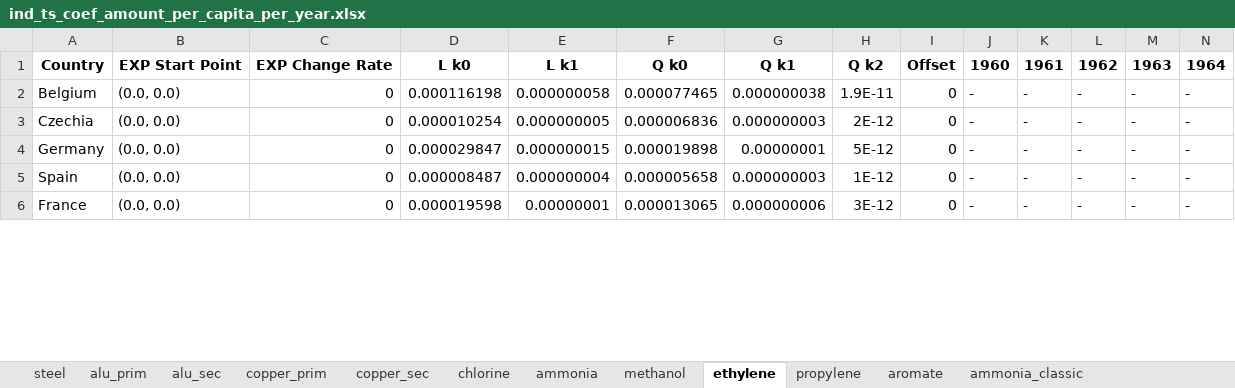
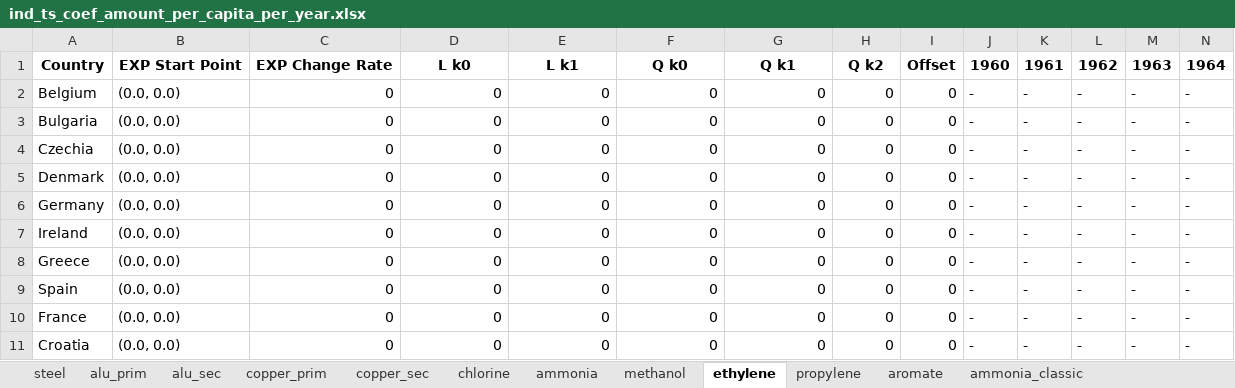
Before and after one commit to tum-ens/endemo, an Excel workbook: output/preprocessing/ind_ts_coef_amount_per_capita_per_year.xlsx, sheet ethylene, drawn as a sheet; only a part is shown; values as stored, in another font and other column widths than the file's, no borders; addresses are those after the commit; rows hold the shown columns only; the diff covers the shown part only; the diff names each change by its address in the sheet, - before the commit and + after, or states it on an @@ line.

```diff
--- a/output/preprocessing/ind_ts_coef_amount_per_capita_per_year.xlsx (sheet ethylene)
+++ b/output/preprocessing/ind_ts_coef_amount_per_capita_per_year.xlsx (sheet ethylene)
-D2: 0.000116198
+D2: 0
-E2: 0.000000058
+E2: 0
-F2: 0.000077465
+F2: 0
-G2: 0.000000038
+G2: 0
-H2: 1.9E-11
+H2: 0
+row 3: Bulgaria | (0.0, 0.0) | 0 | 0 | 0 | 0 | 0 | 0 | 0 | - | - | - | - | -
-D4: 0.000010254
+D4: 0
-E4: 0.000000005
+E4: 0
-F4: 0.000006836
+F4: 0
-G4: 0.000000003
+G4: 0
-H4: 2E-12
+H4: 0
+row 5: Denmark | (0.0, 0.0) | 0 | 0 | 0 | 0 | 0 | 0 | 0 | - | - | - | - | -
-D6: 0.000029847
+D6: 0
-E6: 0.000000015
+E6: 0
-F6: 0.000019898
+F6: 0
-G6: 0.00000001
+G6: 0
-H6: 5E-12
+H6: 0
+row 7: Ireland | (0.0, 0.0) | 0 | 0 | 0 | 0 | 0 | 0 | 0 | - | - | - | - | -
+row 8: Greece | (0.0, 0.0) | 0 | 0 | 0 | 0 | 0 | 0 | 0 | - | - | - | - | -
-D9: 0.000008487
+D9: 0
-E9: 0.000000004
+E9: 0
-F9: 0.000005658
+F9: 0
-G9: 0.000000003
+G9: 0
-H9: 1E-12
+H9: 0
-D10: 0.000019598
+D10: 0
-E10: 0.00000001
+E10: 0
-F10: 0.000013065
+F10: 0
-G10: 0.000000006
+G10: 0
-H10: 3E-12
+H10: 0
+row 11: Croatia | (0.0, 0.0) | 0 | 0 | 0 | 0 | 0 | 0 | 0 | - | - | - | - | -
```
Also changed, not shown: 14 added rows and 50 edited cells elsewhere in this sheet, sheet methanol, sheet methanol_classic, sheet ethylene_classic, sheet aromate, sheet aromate_classic, sheet copper_sec, 12 more sheets, output/preprocessing/ind_timeseries_specific_consumption.xlsx, output/preprocessing/ind_ts_coef_amount_per_capita_per_gdp.xlsx, 56 other files.
